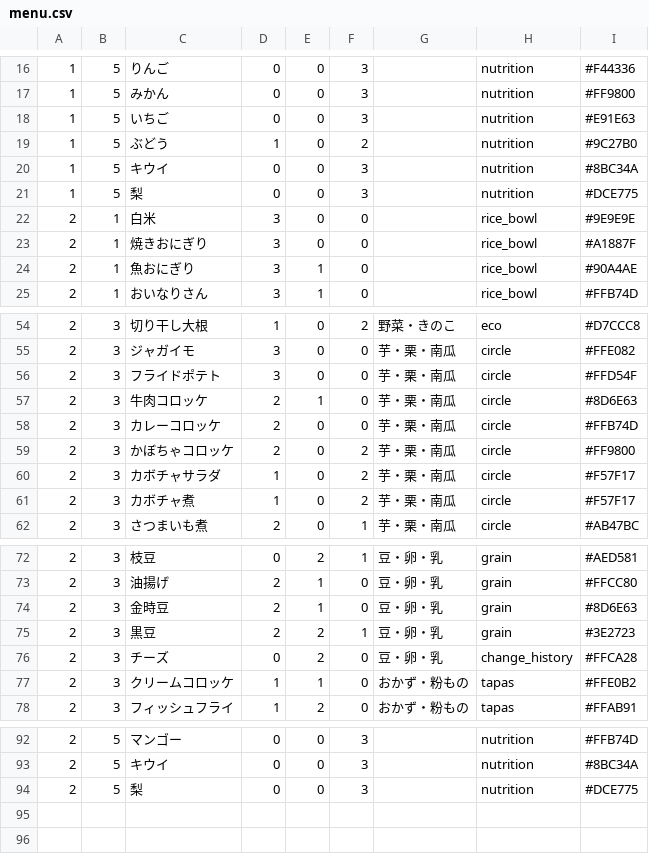
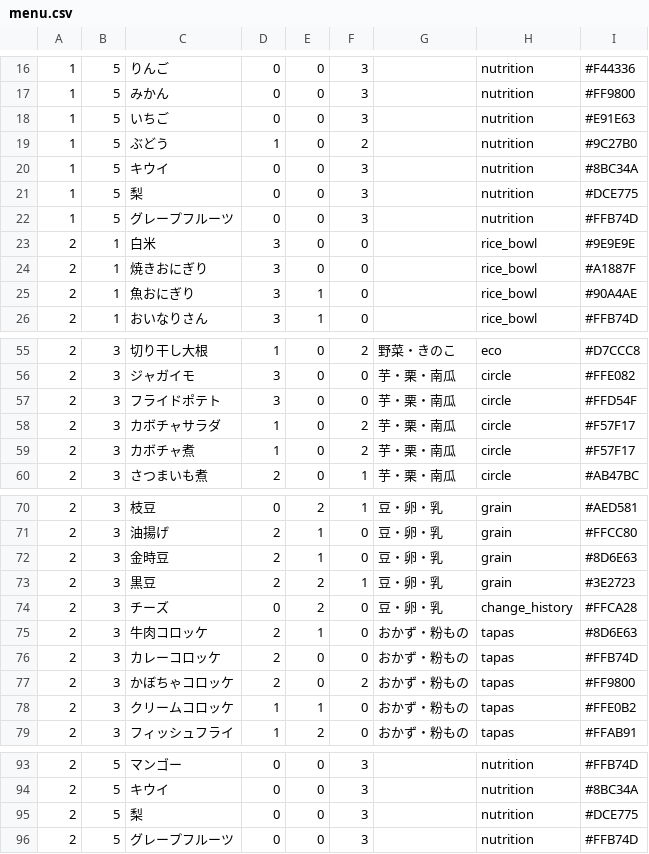
Before and after one commit to fuga4/Complete_meal_menu, a CSV file: menu.csv, drawn as a sheet; only a part is shown, gaps mark what is left out; removed rows and columns are numbered as before the commit, all else as after; the diff names each change by its address in the sheet, - before the commit and + after, or states it on an @@ line.

Commit message:
menu.csv を更新

```diff
--- a/menu.csv
+++ b/menu.csv
+row 22: 1 | 5 | グレープフルーツ | 0 | 0 | 3 |  | nutrition | #FFB74D
-row 57: 2 | 3 | 牛肉コロッケ | 2 | 1 | 0 | 芋・栗・南瓜 | circle | #8D6E63
-row 58: 2 | 3 | カレーコロッケ | 2 | 0 | 0 | 芋・栗・南瓜 | circle | #FFB74D
-row 59: 2 | 3 | かぼちゃコロッケ | 2 | 0 | 2 | 芋・栗・南瓜 | circle | #FF9800
+row 75: 2 | 3 | 牛肉コロッケ | 2 | 1 | 0 | おかず・粉もの | tapas | #8D6E63
+row 76: 2 | 3 | カレーコロッケ | 2 | 0 | 0 | おかず・粉もの | tapas | #FFB74D
+row 77: 2 | 3 | かぼちゃコロッケ | 2 | 0 | 2 | おかず・粉もの | tapas | #FF9800
+row 96: 2 | 5 | グレープフルーツ | 0 | 0 | 3 |  | nutrition | #FFB74D
```
